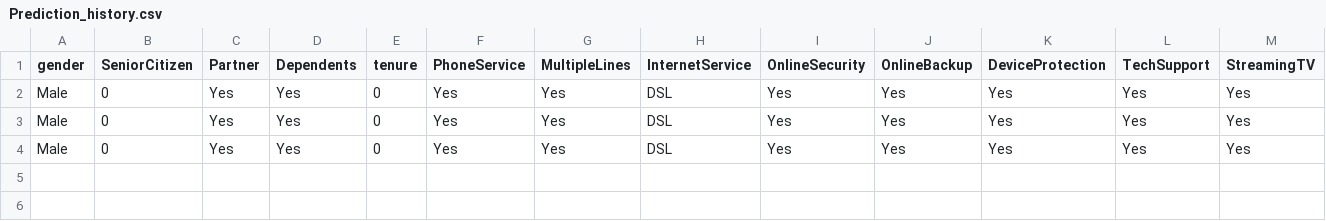
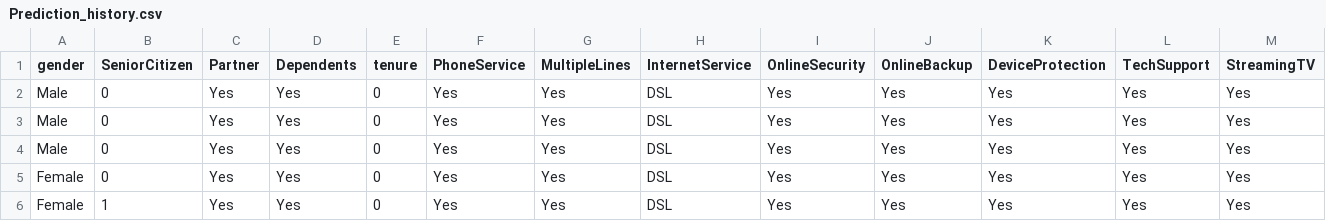
Before and after one commit to Abessolo-26/Churn_Prediction_App, a CSV file: data/Prediction_history.csv, drawn as a sheet; only a part is shown; rows hold the shown columns only; the diff names each change by its address in the sheet, - before the commit and + after, or states it on an @@ line.

Commit message:
Fixing the data error

```diff
--- a/data/Prediction_history.csv
+++ b/data/Prediction_history.csv
+row 5: Female | 0 | Yes | Yes | 0 | Yes | Yes | DSL | Yes | Yes | Yes | Yes | Yes
+row 6: Female | 1 | Yes | Yes | 0 | Yes | Yes | DSL | Yes | Yes | Yes | Yes | Yes
```
Also changed, not shown: 2 other files.
